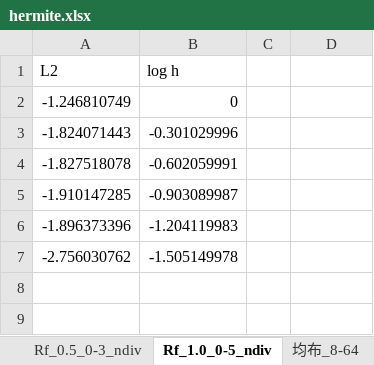
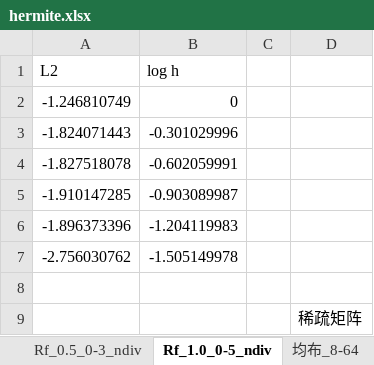
Before and after one commit to wczzzzzzz/Hamilton, an Excel workbook: excel/hermite.xlsx, sheet Rf_1.0_0-5_ndiv, drawn as a sheet; values as stored, in another font and other column widths than the file's, no borders; the diff names each change by its address in the sheet, - before the commit and + after, or states it on an @@ line.

```diff
--- a/excel/hermite.xlsx (sheet Rf_1.0_0-5_ndiv)
+++ b/excel/hermite.xlsx (sheet Rf_1.0_0-5_ndiv)
+row 8: (empty)
+row 9:  |  |  | 稀疏矩阵
```
Also changed, not shown: sheet 均布_8-64, sheet Rf_0.5_0-3_ndiv, other sheet tabs, excel/hmd_Continuous.xlsx, excel/non_uniform.xlsx, 19 other files.
